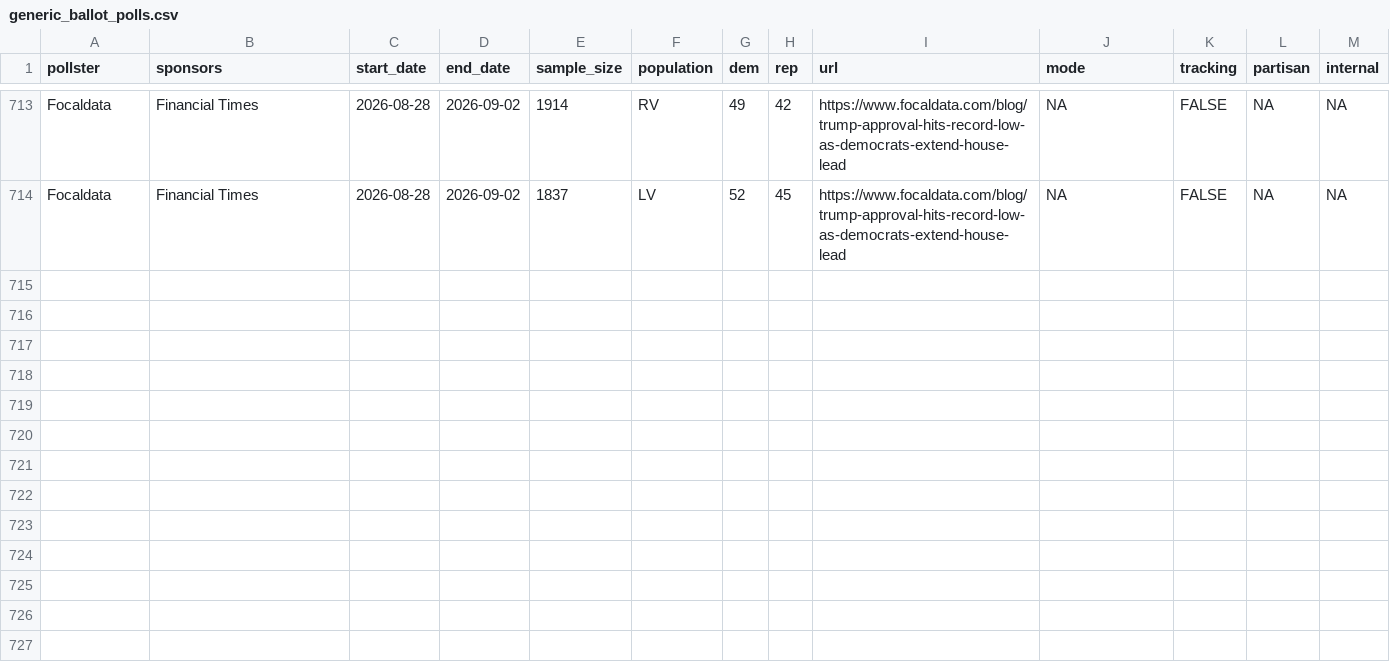
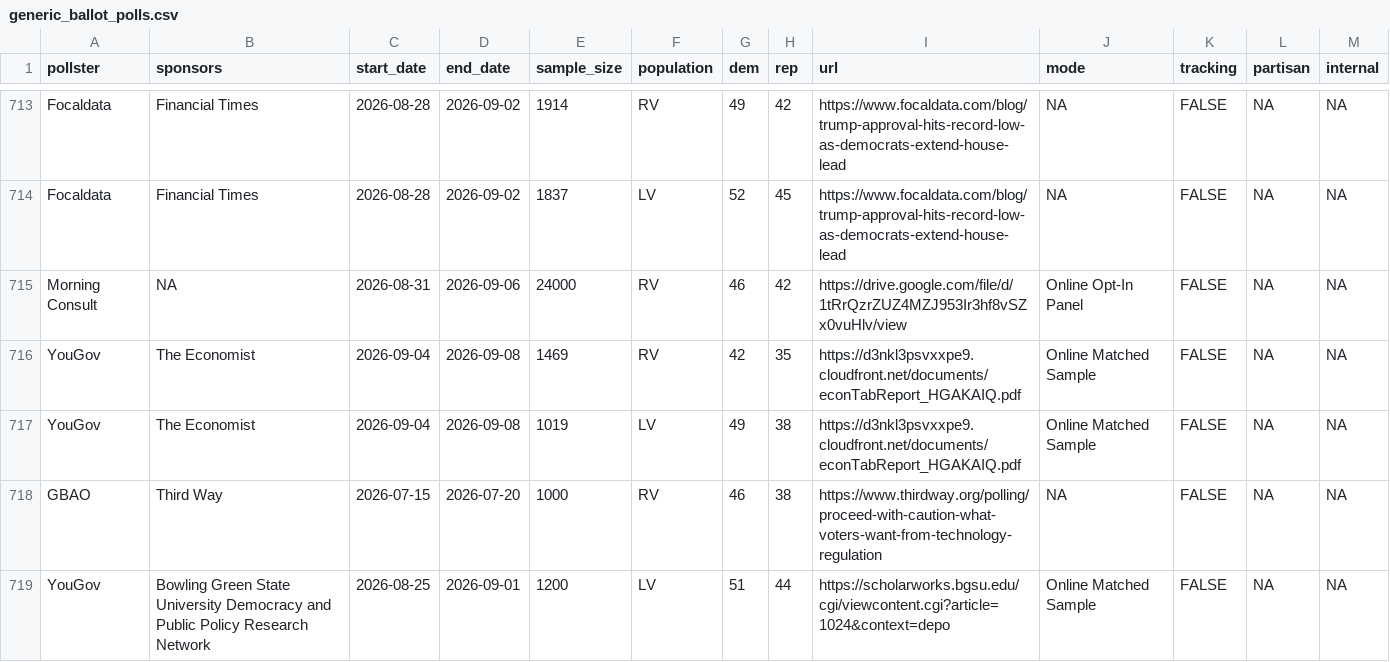
Before and after one commit to Hackquantumcpp/snoutcounter-backend, a CSV file: data/generic_ballot_polls.csv, drawn as a sheet; only a part is shown, gaps mark what is left out.

```diff
--- a/data/generic_ballot_polls.csv
+++ b/data/generic_ballot_polls.csv
@@ -714 +714,6 @@ Focaldata,Financial Times,2026-08-28,2026-09-02,1914,RV,49,42,https://www.focald
 Focaldata,Financial Times,2026-08-28,2026-09-02,1837,LV,52,45,https://www.focaldata.com/blog/trump-approval-hits-record-low-as-democrats-extend-house-lead,NA,FALSE,NA,NA
+Morning Consult,NA,2026-08-31,2026-09-06,24000,RV,46,42,https://drive.google.com/file/d/1tRrQzrZUZ4MZJ953Ir3hf8vSZx0vuHlv/view,Online Opt-In Panel,FALSE,NA,NA
+YouGov,The Economist,2026-09-04,2026-09-08,1469,RV,42,35,https://d3nkl3psvxxpe9.cloudfront.net/documents/econTabReport_HGAKAIQ.pdf,Online Matched Sample,FALSE,NA,NA
+YouGov,The Economist,2026-09-04,2026-09-08,1019,LV,49,38,https://d3nkl3psvxxpe9.cloudfront.net/documents/econTabReport_HGAKAIQ.pdf,Online Matched Sample,FALSE,NA,NA
+GBAO,Third Way,2026-07-15,2026-07-20,1000,RV,46,38,https://www.thirdway.org/polling/proceed-with-caution-what-voters-want-from-technology-regulation,NA,FALSE,NA,NA
+YouGov,Bowling Green State University Democracy and Public Policy Research Network,2026-08-25,2026-09-01,1200,LV,51,44,https://scholarworks.bgsu.edu/cgi/viewcontent.cgi?article=1024&context=depo,Online Matched Sample,FALSE,NA,NA
```
Also changed, not shown: averages/presidential_2026_iran_war_approvals.csv, averages/presidential_issue_approvals.csv, 8 other files.
